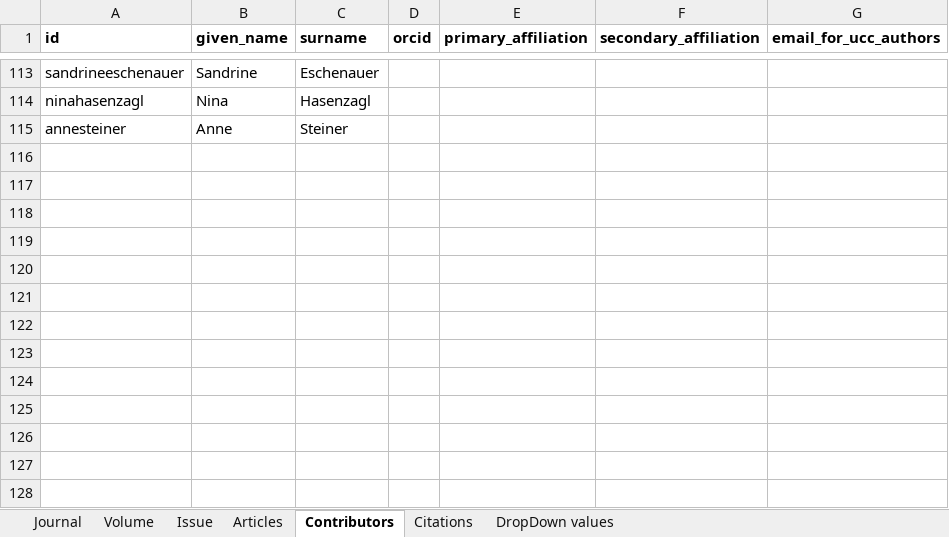
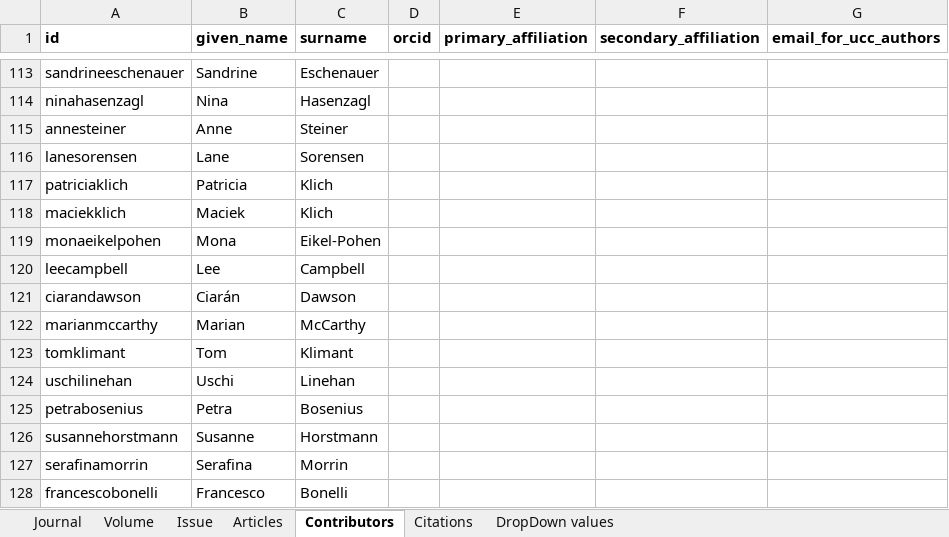
Before and after one commit to eocarragain/xMeta, an Excel workbook: contribs.xlsx, sheet Contributors, drawn as a sheet; only a part is shown, gaps mark what is left out; values as stored, in another font and other column widths than the file's, no borders; the diff names each change by its address in the sheet, - before the commit and + after, or states it on an @@ line.

Commit message:
fix bug fetching contrib keys

```diff
--- a/contribs.xlsx (sheet Contributors)
+++ b/contribs.xlsx (sheet Contributors)
+row 116: lanesorensen | Lane | Sorensen
+row 117: patriciaklich | Patricia | Klich
+row 118: maciekklich | Maciek | Klich
+row 119: monaeikelpohen | Mona | Eikel-Pohen
+row 120: leecampbell | Lee | Campbell
+row 121: ciarandawson | Ciarán | Dawson
+row 122: marianmccarthy | Marian | McCarthy
+row 123: tomklimant | Tom | Klimant
+row 124: uschilinehan | Uschi | Linehan
+row 125: petrabosenius | Petra | Bosenius
+row 126: susannehorstmann | Susanne | Horstmann
+row 127: serafinamorrin | Serafina | Morrin
+row 128: francescobonelli | Francesco | Bonelli
```
Also changed, not shown: 3 other files.
